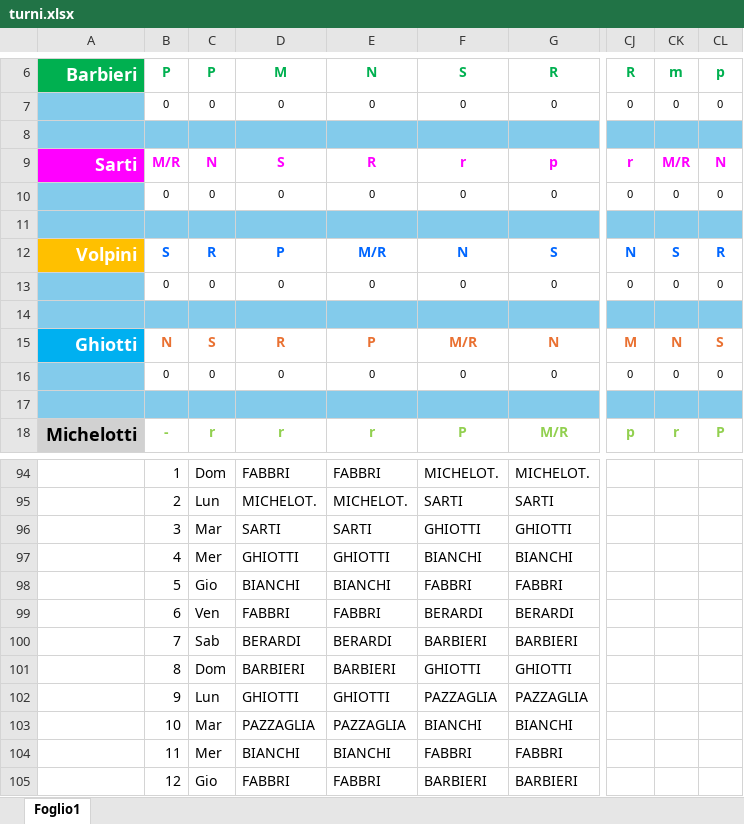
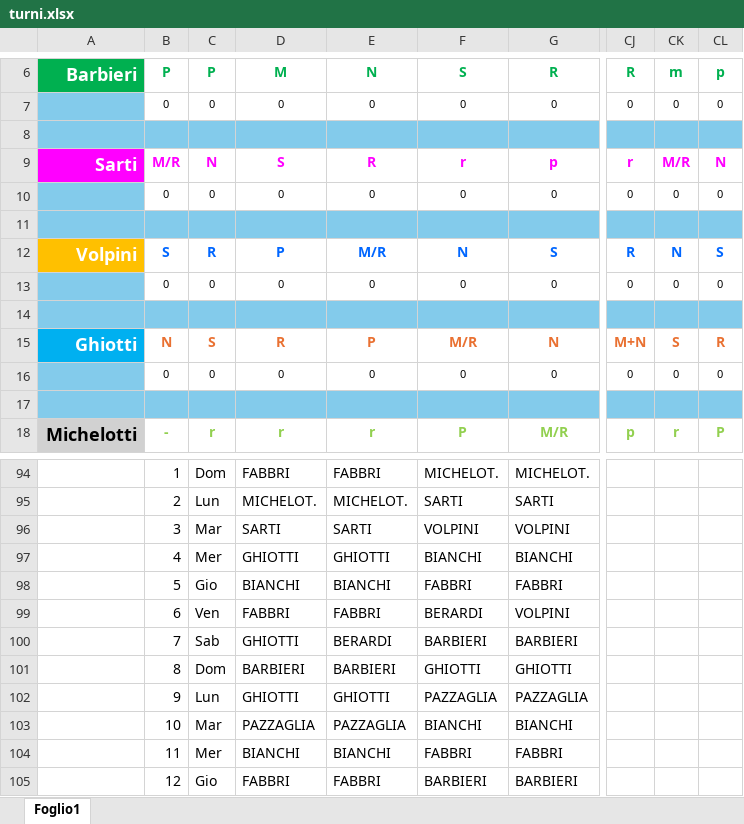
Before and after one commit to centrale118rsm-code/Turni-Autisti-2026-Rsm, an Excel workbook: turni.xlsx, sheet Foglio1, drawn as a sheet; only a part is shown, gaps mark what is left out; values as stored, in another font and other column widths than the file's, no borders; conditional formats not drawn; the diff names each change by its address in the sheet, - before the commit and + after, or states it on an @@ line.

Commit message:
Add files via upload

```diff
--- a/turni.xlsx (sheet Foglio1)
+++ b/turni.xlsx (sheet Foglio1)
-CJ12: N
+CJ12: R
-CK12: S
+CK12: N
-CL12: R
+CL12: S
-CJ15: M
+CJ15: M+N
-CK15: N
+CK15: S
-CL15: S
+CL15: R
-F96: GHIOTTI
+F96: VOLPINI
-G96: GHIOTTI
+G96: VOLPINI
-G99: BERARDI
+G99: VOLPINI
-D100: BERARDI
+D100: GHIOTTI
```
